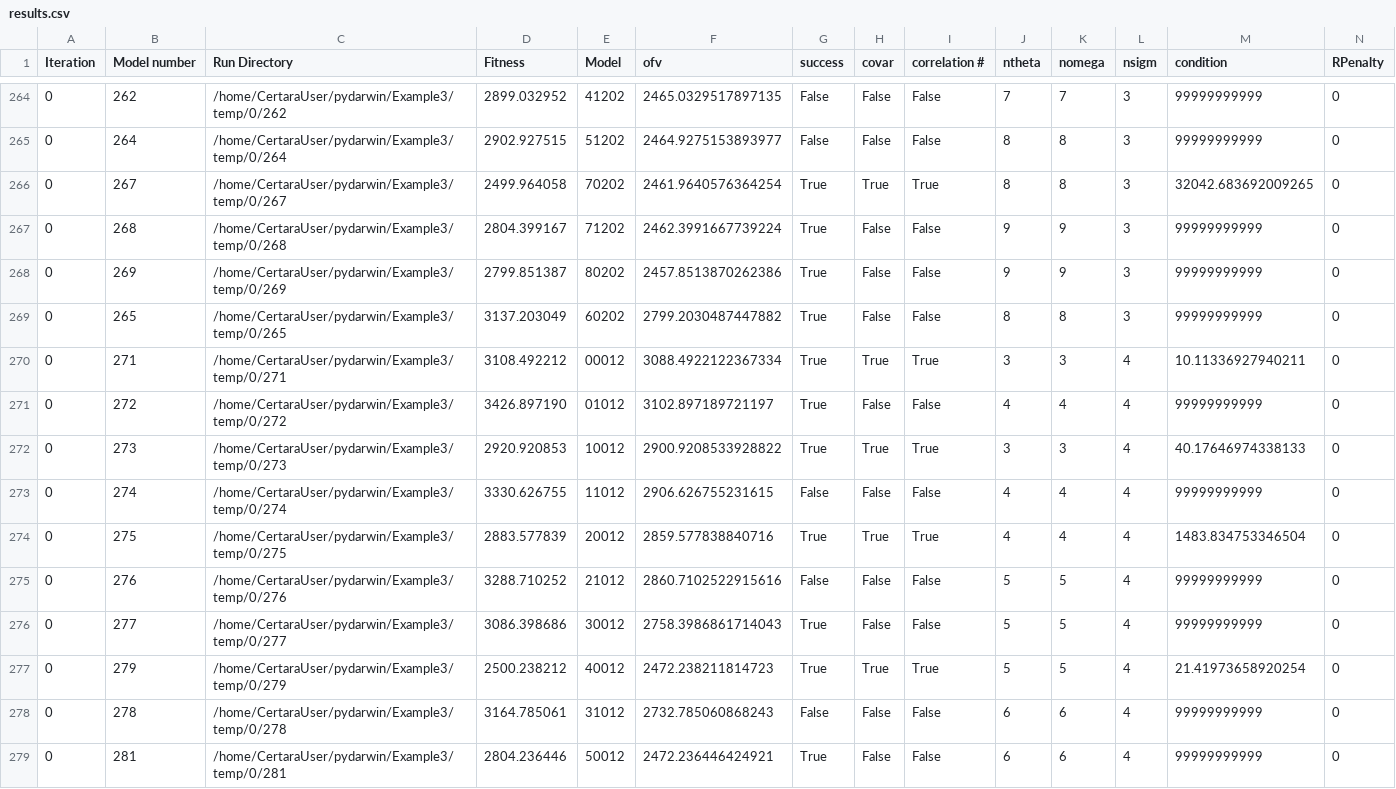
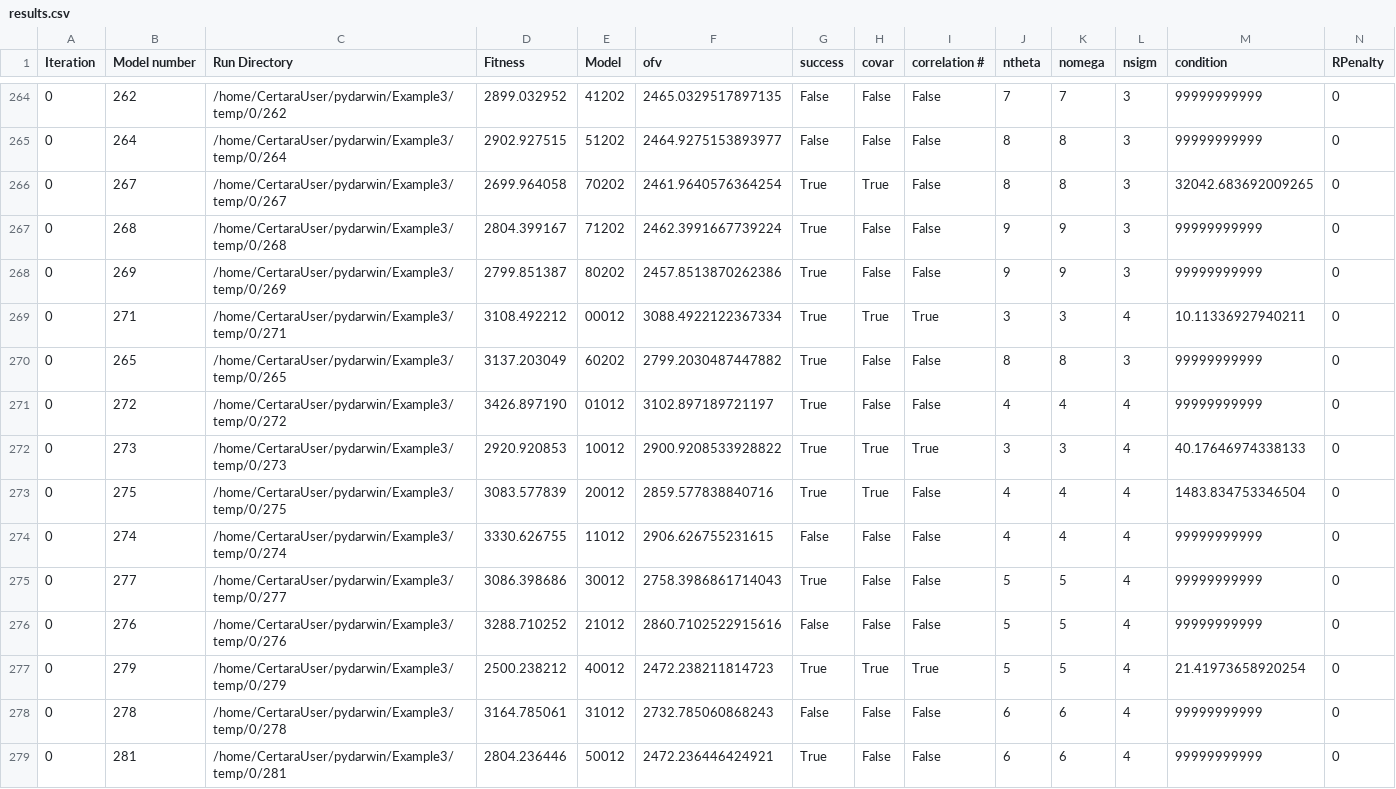
Before and after one commit to certara/pyDarwin, a CSV file: examples/user/Example3/linux/Ubuntu20/results.csv, drawn as a sheet; only a part is shown, gaps mark what is left out; removed rows and columns are numbered as before the commit, all else as after; rows hold the shown columns only; the diff covers the shown part only; the diff names each change by its address in the sheet, - before the commit and + after, or states it on an @@ line.

```diff
--- a/examples/user/Example3/linux/Ubuntu20/results.csv
+++ b/examples/user/Example3/linux/Ubuntu20/results.csv
-D266 (Fitness): 2499.964058
+D266 (Fitness): 2699.964058
-I266 (correlation #): True
+I266 (correlation #): False
@@ row 270 moved to row 269: 0 @@
+row 273: 0 | 275 | /home/CertaraUser/pydarwin/Example3/temp/0/275 | 3083.577839 | 20012 | 2859.577838840716 | True | True | False | 4 | 4 | 4 | 1483.834753346504 | 0
-row 274: 0 | 275 | /home/CertaraUser/pydarwin/Example3/temp/0/275 | 2883.577839 | 20012 | 2859.577838840716 | True | True | True | 4 | 4 | 4 | 1483.834753346504 | 0
@@ row 276 moved to row 275: 0 @@
```
Also changed, not shown: 2 added rows, 2 removed rows, 28 moved rows and 40 edited cells elsewhere in this file, examples/user/Example1/linux/Ubuntu20/results.csv, examples/user/Example2/linux/Ubuntu20/results.csv, 30 other files.
